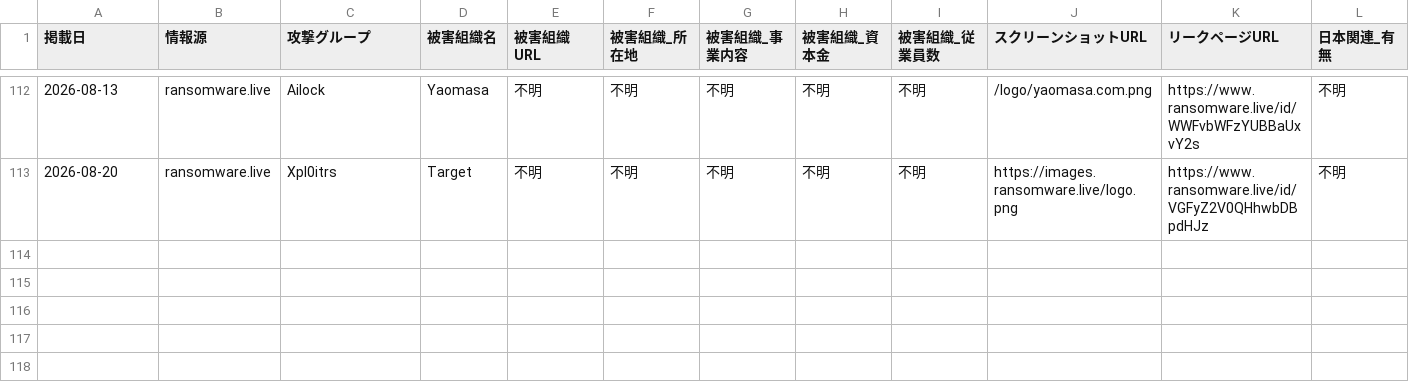
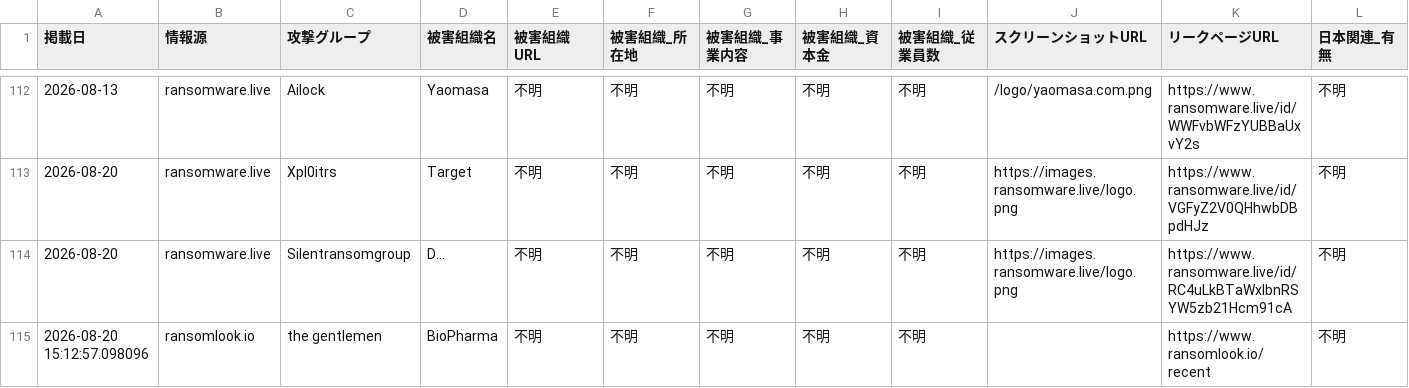
Before and after one commit to tomoaki12/tomoaki12.github.io, a CSV file: ransomware/jp_ransomware_report.csv, drawn as a sheet; only a part is shown, gaps mark what is left out; rows hold the shown columns only; the diff names each change by its address in the sheet, - before the commit and + after, or states it on an @@ line.

```diff
--- a/ransomware/jp_ransomware_report.csv
+++ b/ransomware/jp_ransomware_report.csv
+row 114: 2026-08-20 | ransomware.live | Silentransomgroup | D... | 不明 | 不明 | 不明 | 不明 | 不明 | https://images.ransomware.live/logo.png | https://www.ransomware.live/id/RC4uLkBTaWxlbnRSYW5zb21Hcm91cA | 不明
+row 115: 2026-08-20 15:12:57.098096 | ransomlook.io | the gentlemen | BioPharma | 不明 | 不明 | 不明 | 不明 | 不明 |  | https://www.ransomlook.io/recent | 不明
```
Also changed, not shown: 2 other files.
